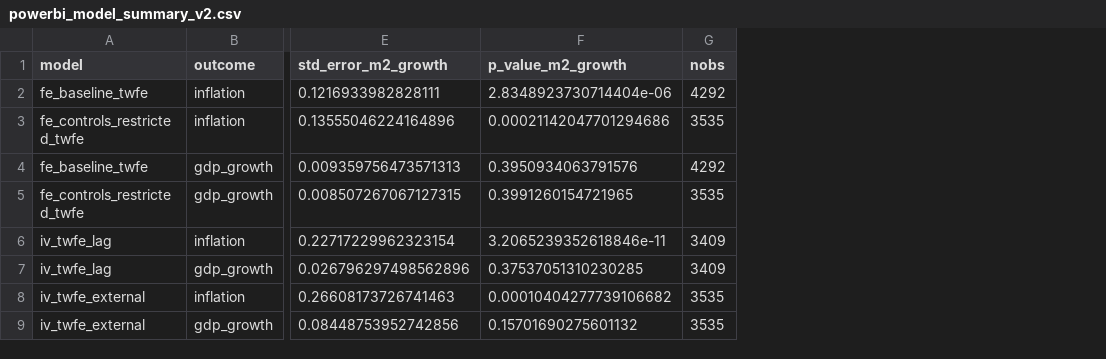
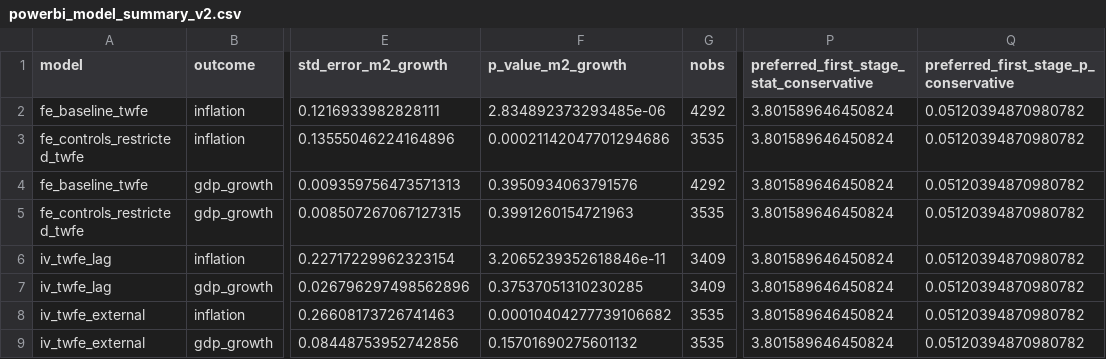
Before and after one commit to 4minutes-chung/monetary-panel-study, a CSV file: v2/outputs/phase1_audit_v2/tables/powerbi_model_summary_v2.csv, drawn as a sheet; only a part is shown, gaps mark what is left out; the diff names each change by its address in the sheet, - before the commit and + after, or states it on an @@ line.

```diff
--- a/v2/outputs/phase1_audit_v2/tables/powerbi_model_summary_v2.csv
+++ b/v2/outputs/phase1_audit_v2/tables/powerbi_model_summary_v2.csv
+column P, rows 1-9: preferred_first_stage_stat_conservative | 3.801589646450824 | 3.801589646450824 | 3.801589646450824 | 3.801589646450824 | 3.801589646450824 | 3.801589646450824 | 3.801589646450824 | 3.801589646450824
+column Q, rows 1-9: preferred_first_stage_p_conservative | 0.05120394870980782 | 0.05120394870980782 | 0.05120394870980782 | 0.05120394870980782 | 0.05120394870980782 | 0.05120394870980782 | 0.05120394870980782 | 0.05120394870980782
-F2 (p_value_m2_growth): 2.8348923730714404e-06
+F2 (p_value_m2_growth): 2.834892373293485e-06
-F5 (p_value_m2_growth): 0.3991260154721965
+F5 (p_value_m2_growth): 0.3991260154721963
```
Also changed, not shown: v2/outputs/phase1_audit_v2/tables/audit_scorecard_v2.csv, v2/outputs/phase1_audit_v2/tables/core_model_results_v2.csv, 23 other files.
